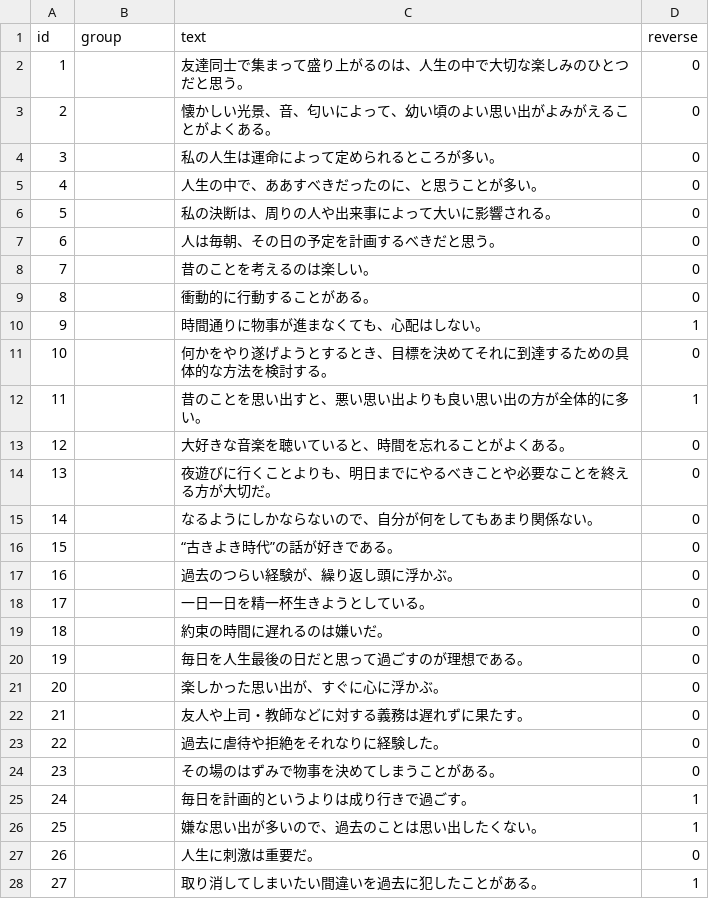
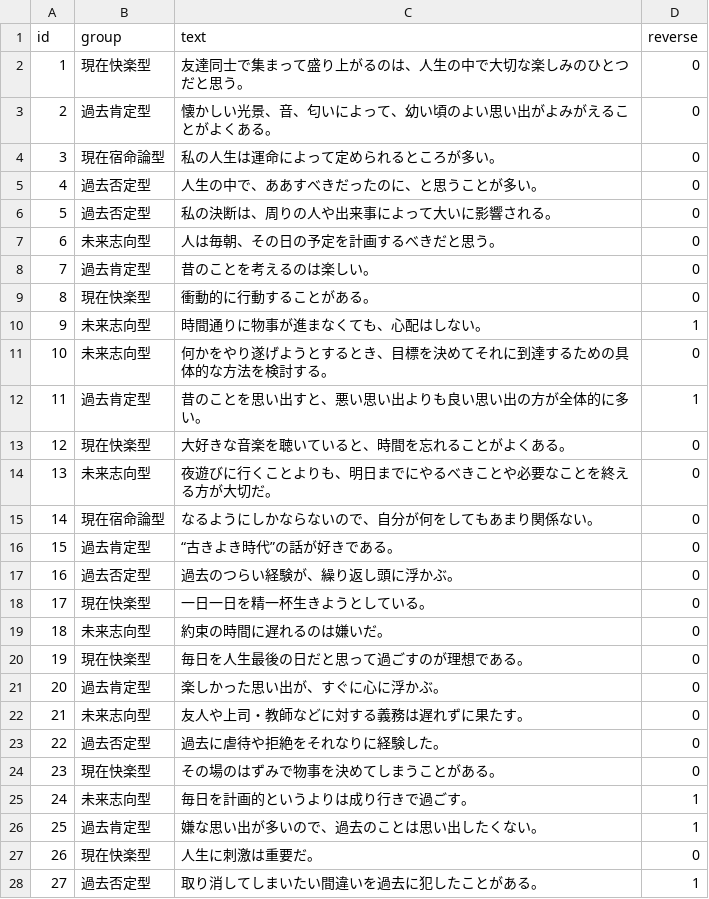
Before and after one commit to quantized-cube/my-psychology-test-app-revised, a TSV file: app/data/tsv/time-perspective.tsv, drawn as a sheet; only a part is shown; the diff covers the shown part only.

```diff
--- a/app/data/tsv/time-perspective.tsv
+++ b/app/data/tsv/time-perspective.tsv
@@ -1,28 +1,28 @@
 id	group	text	reverse
-1		友達同士で集まって盛り上がるのは、人生の中で大切な楽しみのひとつだと思う。	0
-2		懐かしい光景、音、匂いによって、幼い頃のよい思い出がよみがえることがよくある。	0
-3		私の人生は運命によって定められるところが多い。	0
-4		人生の中で、ああすべきだったのに、と思うことが多い。	0
-5		私の決断は、周りの人や出来事によって大いに影響される。	0
-6		人は毎朝、その日の予定を計画するべきだと思う。	0
-7		昔のことを考えるのは楽しい。	0
-8		衝動的に行動することがある。	0
-9		時間通りに物事が進まなくても、心配はしない。	1
-10		何かをやり遂げようとするとき、目標を決めてそれに到達するための具体的な方法を検討する。	0
-11		昔のことを思い出すと、悪い思い出よりも良い思い出の方が全体的に多い。	1
-12		大好きな音楽を聴いていると、時間を忘れることがよくある。	0
-13		夜遊びに行くことよりも、明日までにやるべきことや必要なことを終える方が大切だ。	0
-14		なるようにしかならないので、自分が何をしてもあまり関係ない。	0
-15		“古きよき時代”の話が好きである。	0
-16		過去のつらい経験が、繰り返し頭に浮かぶ。	0
-17		一日一日を精一杯生きようとしている。	0
-18		約束の時間に遅れるのは嫌いだ。	0
-19		毎日を人生最後の日だと思って過ごすのが理想である。	0
-20		楽しかった思い出が、すぐに心に浮かぶ。	0
-21		友人や上司・教師などに対する義務は遅れずに果たす。	0
-22		過去に虐待や拒絶をそれなりに経験した。	0
-23		その場のはずみで物事を決めてしまうことがある。	0
-24		毎日を計画的というよりは成り行きで過ごす。	1
-25		嫌な思い出が多いので、過去のことは思い出したくない。	1
-26		人生に刺激は重要だ。	0
-27		取り消してしまいたい間違いを過去に犯したことがある。	1
+1	現在快楽型	友達同士で集まって盛り上がるのは、人生の中で大切な楽しみのひとつだと思う。	0
+2	過去肯定型	懐かしい光景、音、匂いによって、幼い頃のよい思い出がよみがえることがよくある。	0
+3	現在宿命論型	私の人生は運命によって定められるところが多い。	0
+4	過去否定型	人生の中で、ああすべきだったのに、と思うことが多い。	0
+5	過去否定型	私の決断は、周りの人や出来事によって大いに影響される。	0
+6	未来志向型	人は毎朝、その日の予定を計画するべきだと思う。	0
+7	過去肯定型	昔のことを考えるのは楽しい。	0
+8	現在快楽型	衝動的に行動することがある。	0
+9	未来志向型	時間通りに物事が進まなくても、心配はしない。	1
+10	未来志向型	何かをやり遂げようとするとき、目標を決めてそれに到達するための具体的な方法を検討する。	0
+11	過去肯定型	昔のことを思い出すと、悪い思い出よりも良い思い出の方が全体的に多い。	1
+12	現在快楽型	大好きな音楽を聴いていると、時間を忘れることがよくある。	0
+13	未来志向型	夜遊びに行くことよりも、明日までにやるべきことや必要なことを終える方が大切だ。	0
+14	現在宿命論型	なるようにしかならないので、自分が何をしてもあまり関係ない。	0
+15	過去肯定型	“古きよき時代”の話が好きである。	0
+16	過去否定型	過去のつらい経験が、繰り返し頭に浮かぶ。	0
+17	現在快楽型	一日一日を精一杯生きようとしている。	0
+18	未来志向型	約束の時間に遅れるのは嫌いだ。	0
+19	現在快楽型	毎日を人生最後の日だと思って過ごすのが理想である。	0
+20	過去肯定型	楽しかった思い出が、すぐに心に浮かぶ。	0
+21	未来志向型	友人や上司・教師などに対する義務は遅れずに果たす。	0
+22	過去否定型	過去に虐待や拒絶をそれなりに経験した。	0
+23	現在快楽型	その場のはずみで物事を決めてしまうことがある。	0
+24	未来志向型	毎日を計画的というよりは成り行きで過ごす。	1
+25	過去肯定型	嫌な思い出が多いので、過去のことは思い出したくない。	1
+26	現在快楽型	人生に刺激は重要だ。	0
+27	過去否定型	取り消してしまいたい間違いを過去に犯したことがある。	1
```
Also changed, not shown: 29 edited cells elsewhere in this file, app/data/tsv/tpi.tsv, 8 other files.
